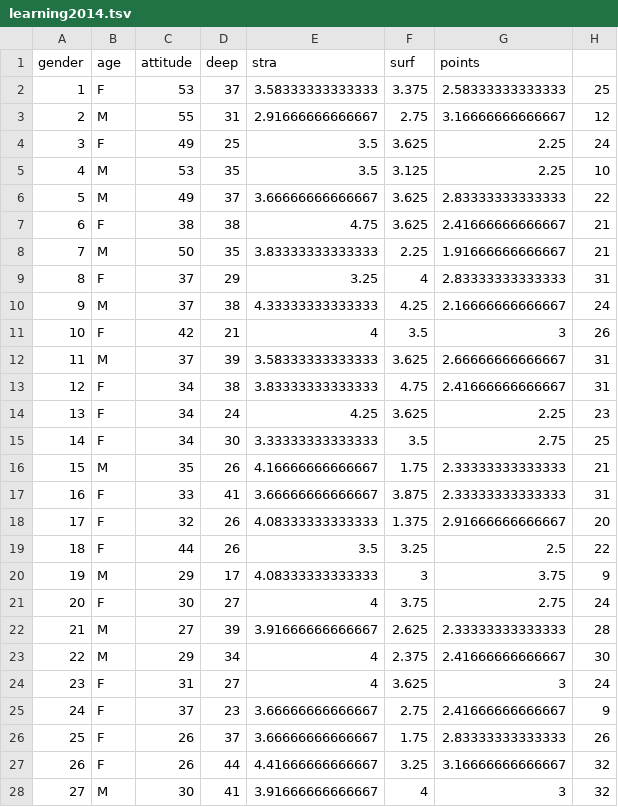
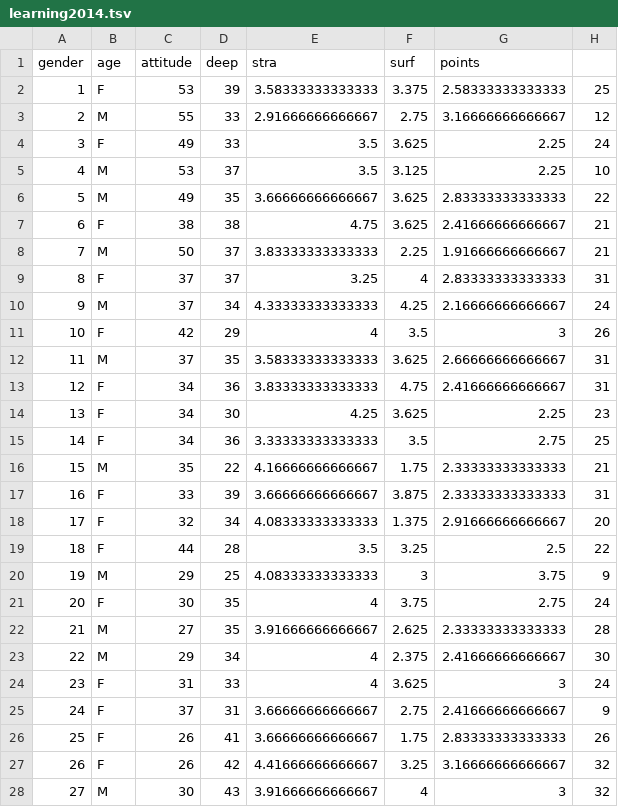
Before and after one commit to juhomon/IODS-project, a TSV file: Data/learning2014.tsv, drawn as a sheet; only a part is shown; the diff covers the shown part only.

```diff
--- a/Data/learning2014.tsv
+++ b/Data/learning2014.tsv
@@ -1,28 +1,28 @@
 gender	age	attitude	deep	stra	surf	points
-1	F	53	37	3.58333333333333	3.375	2.58333333333333	25
-2	M	55	31	2.91666666666667	2.75	3.16666666666667	12
-3	F	49	25	3.5	3.625	2.25	24
-4	M	53	35	3.5	3.125	2.25	10
-5	M	49	37	3.66666666666667	3.625	2.83333333333333	22
+1	F	53	39	3.58333333333333	3.375	2.58333333333333	25
+2	M	55	33	2.91666666666667	2.75	3.16666666666667	12
+3	F	49	33	3.5	3.625	2.25	24
+4	M	53	37	3.5	3.125	2.25	10
+5	M	49	35	3.66666666666667	3.625	2.83333333333333	22
 6	F	38	38	4.75	3.625	2.41666666666667	21
-7	M	50	35	3.83333333333333	2.25	1.91666666666667	21
-8	F	37	29	3.25	4	2.83333333333333	31
-9	M	37	38	4.33333333333333	4.25	2.16666666666667	24
-10	F	42	21	4	3.5	3	26
-11	M	37	39	3.58333333333333	3.625	2.66666666666667	31
-12	F	34	38	3.83333333333333	4.75	2.41666666666667	31
-13	F	34	24	4.25	3.625	2.25	23
-14	F	34	30	3.33333333333333	3.5	2.75	25
-15	M	35	26	4.16666666666667	1.75	2.33333333333333	21
-16	F	33	41	3.66666666666667	3.875	2.33333333333333	31
-17	F	32	26	4.08333333333333	1.375	2.91666666666667	20
-18	F	44	26	3.5	3.25	2.5	22
-19	M	29	17	4.08333333333333	3	3.75	9
-20	F	30	27	4	3.75	2.75	24
-21	M	27	39	3.91666666666667	2.625	2.33333333333333	28
+7	M	50	37	3.83333333333333	2.25	1.91666666666667	21
+8	F	37	37	3.25	4	2.83333333333333	31
+9	M	37	34	4.33333333333333	4.25	2.16666666666667	24
+10	F	42	29	4	3.5	3	26
+11	M	37	35	3.58333333333333	3.625	2.66666666666667	31
+12	F	34	36	3.83333333333333	4.75	2.41666666666667	31
+13	F	34	30	4.25	3.625	2.25	23
+14	F	34	36	3.33333333333333	3.5	2.75	25
+15	M	35	22	4.16666666666667	1.75	2.33333333333333	21
+16	F	33	39	3.66666666666667	3.875	2.33333333333333	31
+17	F	32	34	4.08333333333333	1.375	2.91666666666667	20
+18	F	44	28	3.5	3.25	2.5	22
+19	M	29	25	4.08333333333333	3	3.75	9
+20	F	30	35	4	3.75	2.75	24
+21	M	27	35	3.91666666666667	2.625	2.33333333333333	28
 22	M	29	34	4	2.375	2.41666666666667	30
-23	F	31	27	4	3.625	3	24
-24	F	37	23	3.66666666666667	2.75	2.41666666666667	9
-25	F	26	37	3.66666666666667	1.75	2.83333333333333	26
-26	F	26	44	4.41666666666667	3.25	3.16666666666667	32
-27	M	30	41	3.91666666666667	4	3	32
+23	F	31	33	4	3.625	3	24
+24	F	37	31	3.66666666666667	2.75	2.41666666666667	9
+25	F	26	41	3.66666666666667	1.75	2.83333333333333	26
+26	F	26	42	4.41666666666667	3.25	3.16666666666667	32
+27	M	30	43	3.91666666666667	4	3	32
```
Also changed, not shown: 126 edited cells elsewhere in this file, 1 other file.
